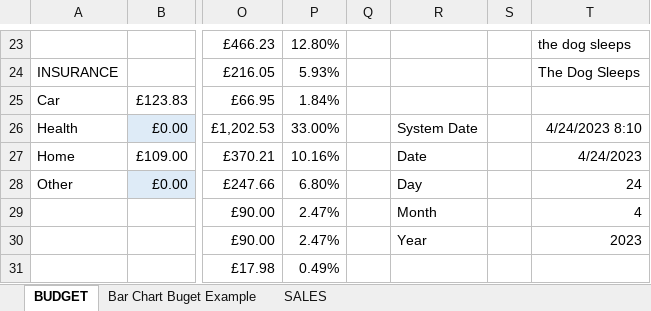
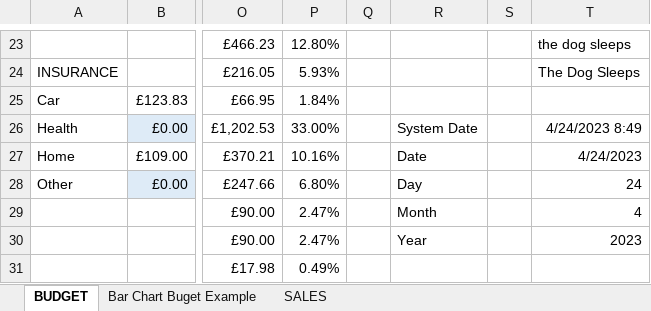
Before and after one commit to markpackham/Microsoft-Excel-Revise-2023, an Excel workbook: Tutorial 1 - Monthly Budget.xlsx, sheet BUDGET, drawn as a sheet; only a part is shown, gaps mark what is left out; values as stored, in another font and other column widths than the file's, no borders; charts and pictures and conditional formats not drawn; the diff names each change by its address in the sheet, - before the commit and + after, or states it on an @@ line.

```diff
--- a/Tutorial 1 - Monthly Budget.xlsx (sheet BUDGET)
+++ b/Tutorial 1 - Monthly Budget.xlsx (sheet BUDGET)
-T26: 4/24/2023 8:10
+T26: 4/24/2023 8:49
```
Also changed, not shown: sheet SALES.
